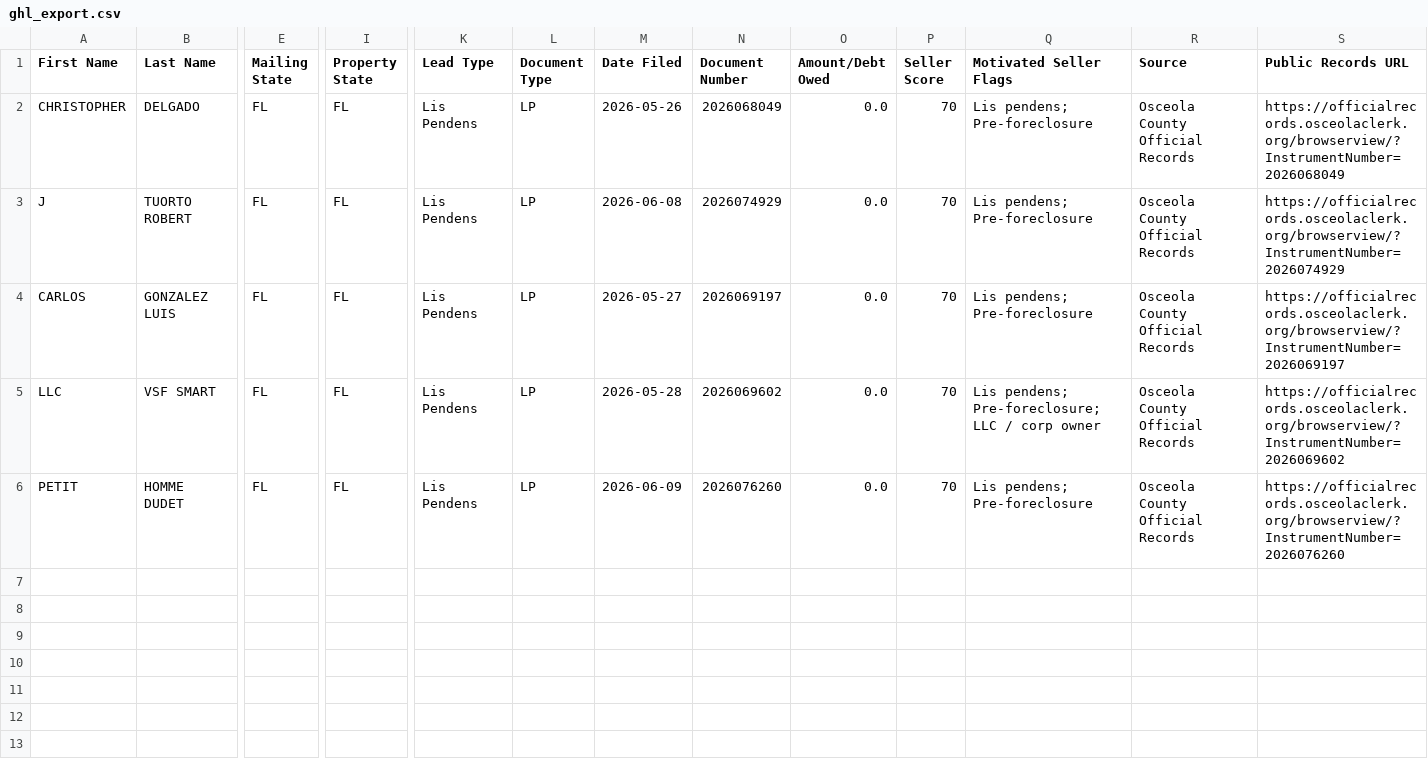
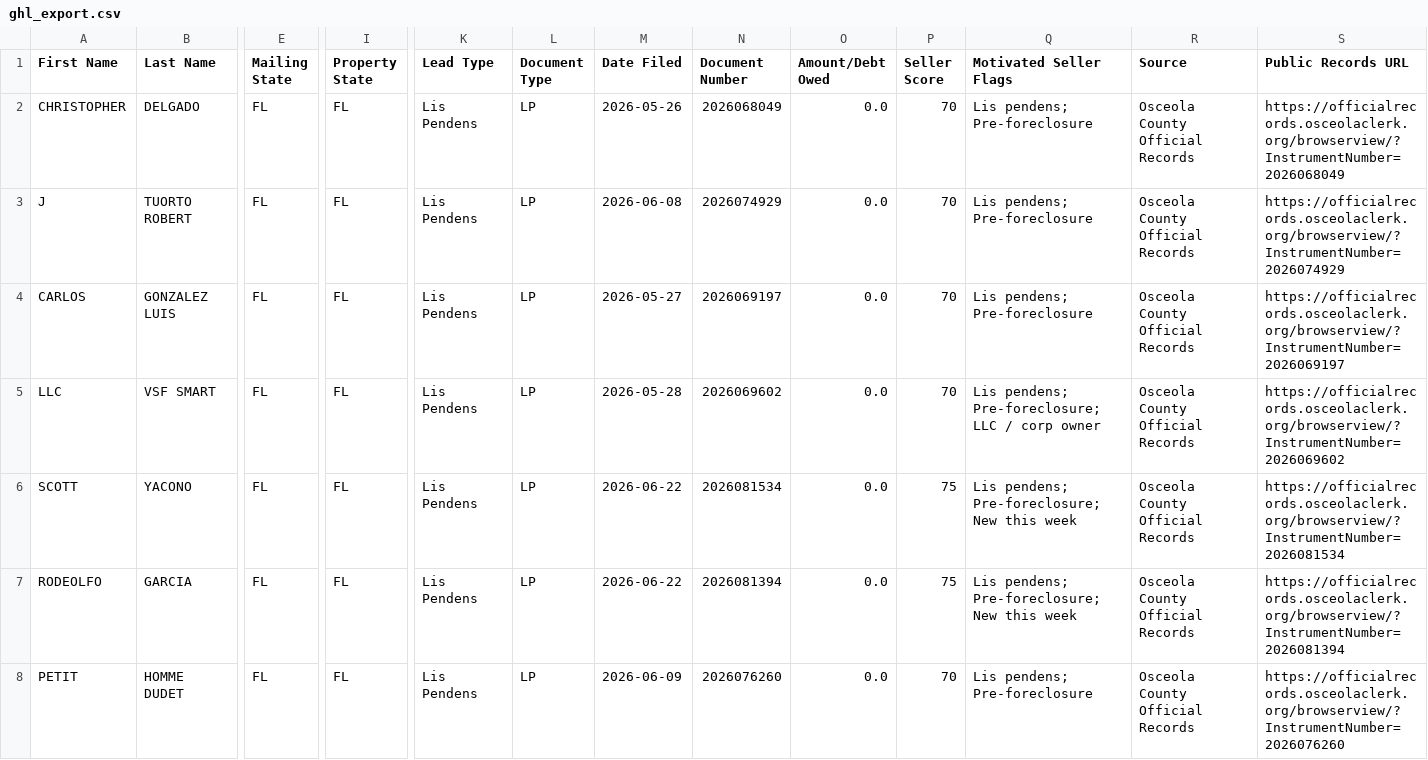
Before and after one commit to figlesias7/osceola-intel, a CSV file: data/ghl_export.csv, drawn as a sheet; only a part is shown, gaps mark what is left out; rows hold the shown columns only; the diff names each change by its address in the sheet, - before the commit and + after, or states it on an @@ line.

```diff
--- a/data/ghl_export.csv
+++ b/data/ghl_export.csv
+row 6: SCOTT | YACONO | FL | FL | Lis Pendens | LP | 2026-06-22 | 2026081534 | 0.0 | 75 | Lis pendens; Pre-foreclosure; New this week | Osceola County Official Records | https://officialrecords.osceolaclerk.org/browserview/?InstrumentNumber=2026081534
+row 7: RODEOLFO | GARCIA | FL | FL | Lis Pendens | LP | 2026-06-22 | 2026081394 | 0.0 | 75 | Lis pendens; Pre-foreclosure; New this week | Osceola County Official Records | https://officialrecords.osceolaclerk.org/browserview/?InstrumentNumber=2026081394
```
Also changed, not shown: 2 other files.
